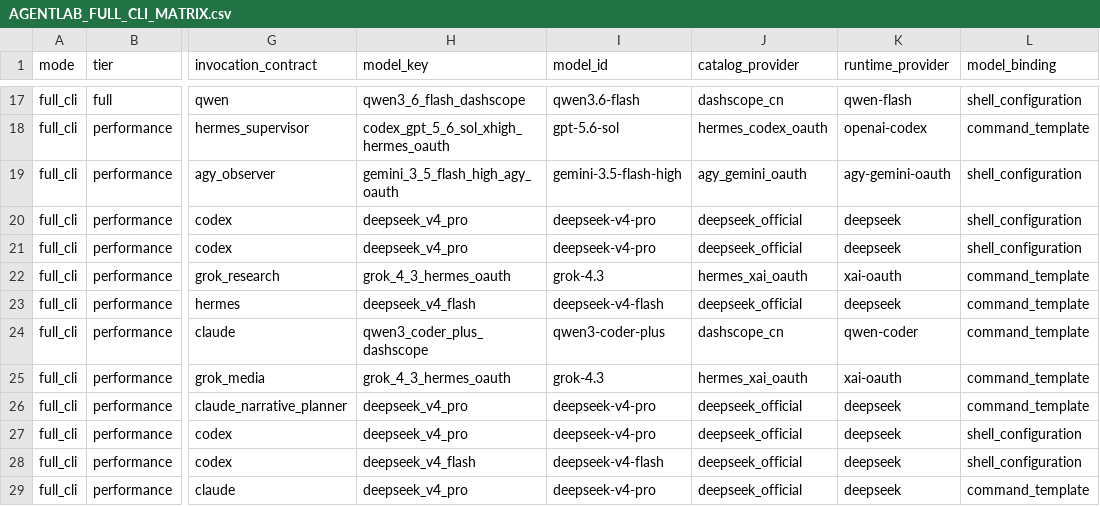
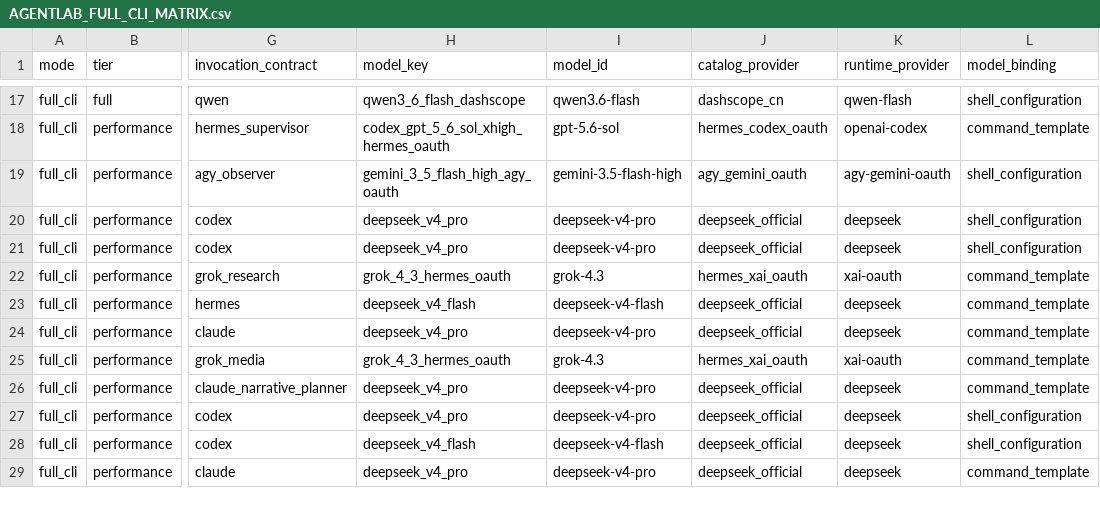
Before and after one commit to Kidrage/AgentLab, a CSV file: docs/AGENTLAB_FULL_CLI_MATRIX.csv, drawn as a sheet; only a part is shown, gaps mark what is left out; the diff names each change by its address in the sheet, - before the commit and + after, or states it on an @@ line.

Commit message:
fix(config): bind performance Coder to supported deepseek model

```diff
--- a/docs/AGENTLAB_FULL_CLI_MATRIX.csv
+++ b/docs/AGENTLAB_FULL_CLI_MATRIX.csv
-H24 (model_key): qwen3_coder_plus_dashscope
+H24 (model_key): deepseek_v4_pro
-I24 (model_id): qwen3-coder-plus
+I24 (model_id): deepseek-v4-pro
-J24 (catalog_provider): dashscope_cn
+J24 (catalog_provider): deepseek_official
-K24 (runtime_provider): qwen-coder
+K24 (runtime_provider): deepseek
```
Also changed, not shown: 5 other files.
